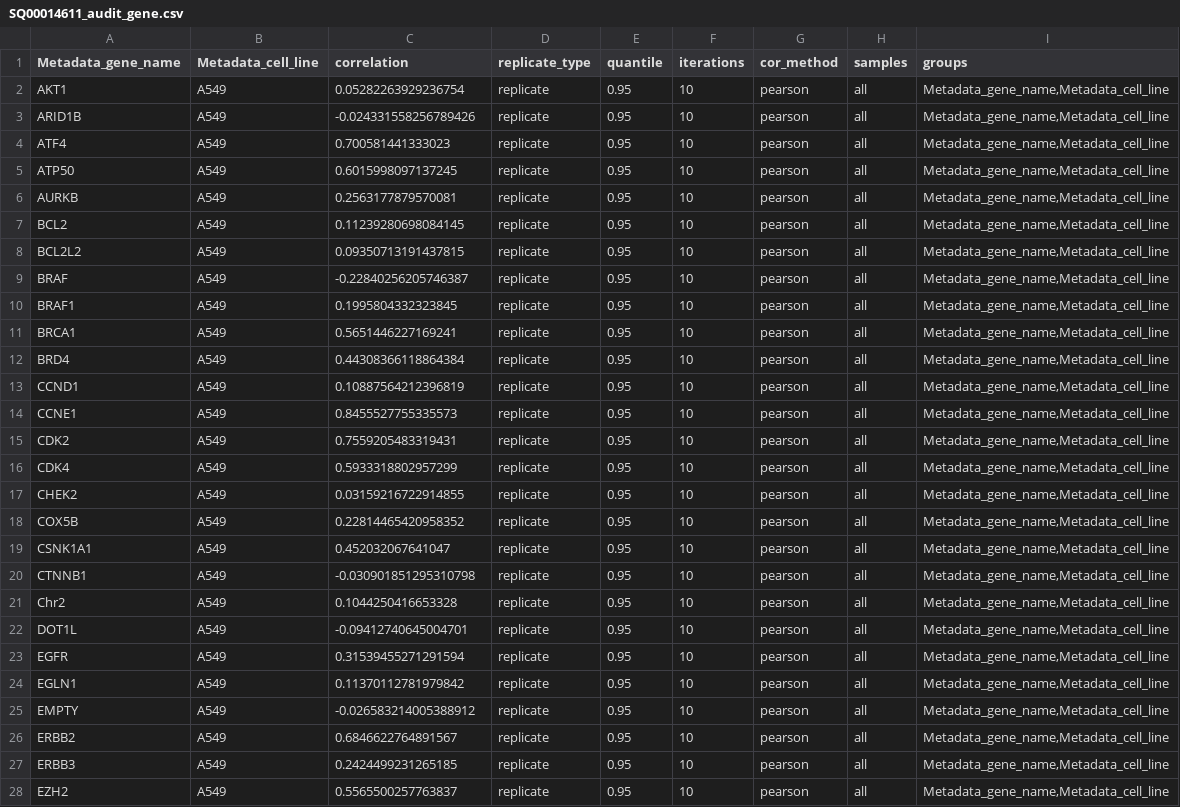
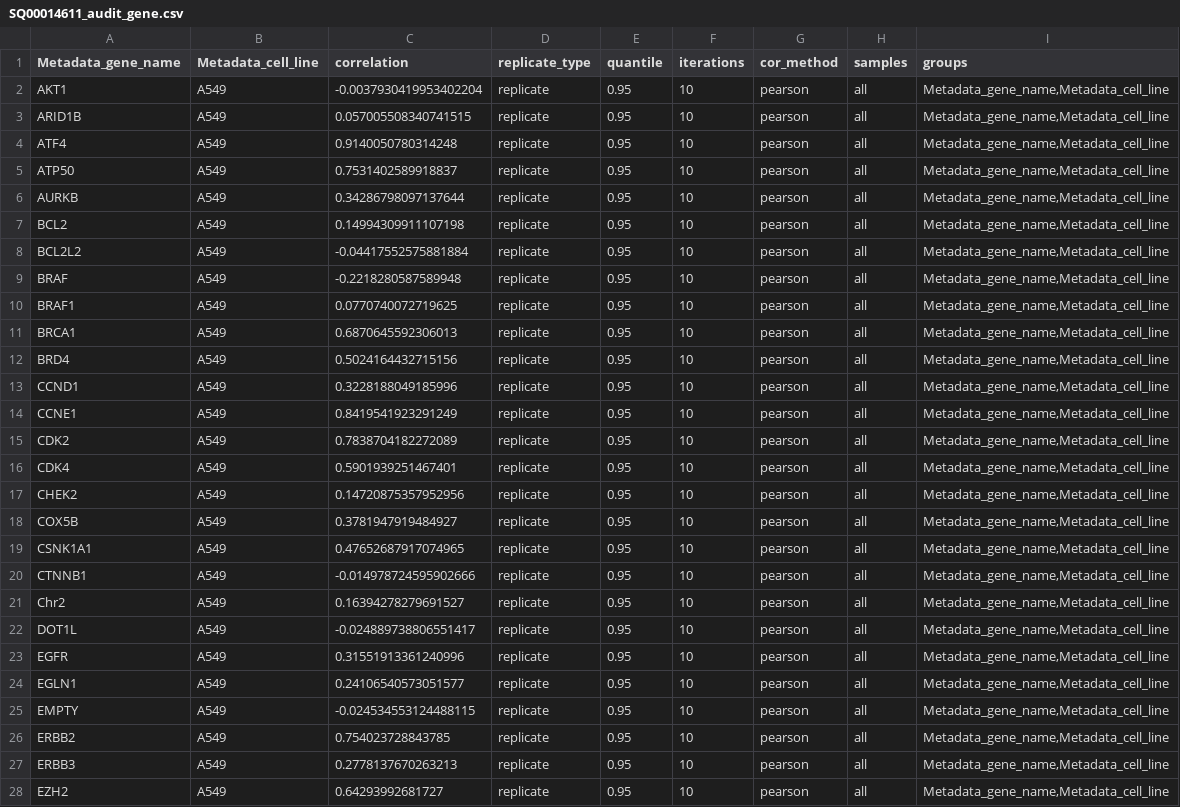
Before and after one commit to broadinstitute/cell-health, a CSV file: 1.generate-profiles/results/SQ00014611_audit_gene.csv, drawn as a sheet; only a part is shown; the diff covers the shown part only.

```diff
--- a/1.generate-profiles/results/SQ00014611_audit_gene.csv
+++ b/1.generate-profiles/results/SQ00014611_audit_gene.csv
@@ -1,28 +1,28 @@
 Metadata_gene_name,Metadata_cell_line,correlation,replicate_type,quantile,iterations,cor_method,samples,groups
-AKT1,A549,0.05282263929236754,replicate,0.95,10,pearson,all,"Metadata_gene_name,Metadata_cell_line"
-ARID1B,A549,-0.024331558256789426,replicate,0.95,10,pearson,all,"Metadata_gene_name,Metadata_cell_line"
-ATF4,A549,0.700581441333023,replicate,0.95,10,pearson,all,"Metadata_gene_name,Metadata_cell_line"
-ATP50,A549,0.6015998097137245,replicate,0.95,10,pearson,all,"Metadata_gene_name,Metadata_cell_line"
-AURKB,A549,0.2563177879570081,replicate,0.95,10,pearson,all,"Metadata_gene_name,Metadata_cell_line"
-BCL2,A549,0.11239280698084145,replicate,0.95,10,pearson,all,"Metadata_gene_name,Metadata_cell_line"
-BCL2L2,A549,0.09350713191437815,replicate,0.95,10,pearson,all,"Metadata_gene_name,Metadata_cell_line"
-BRAF,A549,-0.22840256205746387,replicate,0.95,10,pearson,all,"Metadata_gene_name,Metadata_cell_line"
-BRAF1,A549,0.1995804332323845,replicate,0.95,10,pearson,all,"Metadata_gene_name,Metadata_cell_line"
-BRCA1,A549,0.5651446227169241,replicate,0.95,10,pearson,all,"Metadata_gene_name,Metadata_cell_line"
-BRD4,A549,0.44308366118864384,replicate,0.95,10,pearson,all,"Metadata_gene_name,Metadata_cell_line"
-CCND1,A549,0.10887564212396819,replicate,0.95,10,pearson,all,"Metadata_gene_name,Metadata_cell_line"
-CCNE1,A549,0.8455527755335573,replicate,0.95,10,pearson,all,"Metadata_gene_name,Metadata_cell_line"
-CDK2,A549,0.7559205483319431,replicate,0.95,10,pearson,all,"Metadata_gene_name,Metadata_cell_line"
-CDK4,A549,0.5933318802957299,replicate,0.95,10,pearson,all,"Metadata_gene_name,Metadata_cell_line"
-CHEK2,A549,0.03159216722914855,replicate,0.95,10,pearson,all,"Metadata_gene_name,Metadata_cell_line"
-COX5B,A549,0.22814465420958352,replicate,0.95,10,pearson,all,"Metadata_gene_name,Metadata_cell_line"
-CSNK1A1,A549,0.452032067641047,replicate,0.95,10,pearson,all,"Metadata_gene_name,Metadata_cell_line"
-CTNNB1,A549,-0.030901851295310798,replicate,0.95,10,pearson,all,"Metadata_gene_name,Metadata_cell_line"
-Chr2,A549,0.1044250416653328,replicate,0.95,10,pearson,all,"Metadata_gene_name,Metadata_cell_line"
-DOT1L,A549,-0.09412740645004701,replicate,0.95,10,pearson,all,"Metadata_gene_name,Metadata_cell_line"
-EGFR,A549,0.31539455271291594,replicate,0.95,10,pearson,all,"Metadata_gene_name,Metadata_cell_line"
-EGLN1,A549,0.11370112781979842,replicate,0.95,10,pearson,all,"Metadata_gene_name,Metadata_cell_line"
-EMPTY,A549,-0.026583214005388912,replicate,0.95,10,pearson,all,"Metadata_gene_name,Metadata_cell_line"
-ERBB2,A549,0.6846622764891567,replicate,0.95,10,pearson,all,"Metadata_gene_name,Metadata_cell_line"
-ERBB3,A549,0.2424499231265185,replicate,0.95,10,pearson,all,"Metadata_gene_name,Metadata_cell_line"
-EZH2,A549,0.5565500257763837,replicate,0.95,10,pearson,all,"Metadata_gene_name,Metadata_cell_line"
+AKT1,A549,-0.0037930419953402204,replicate,0.95,10,pearson,all,"Metadata_gene_name,Metadata_cell_line"
+ARID1B,A549,0.057005508340741515,replicate,0.95,10,pearson,all,"Metadata_gene_name,Metadata_cell_line"
+ATF4,A549,0.9140050780314248,replicate,0.95,10,pearson,all,"Metadata_gene_name,Metadata_cell_line"
+ATP50,A549,0.7531402589918837,replicate,0.95,10,pearson,all,"Metadata_gene_name,Metadata_cell_line"
+AURKB,A549,0.34286798097137644,replicate,0.95,10,pearson,all,"Metadata_gene_name,Metadata_cell_line"
+BCL2,A549,0.14994309911107198,replicate,0.95,10,pearson,all,"Metadata_gene_name,Metadata_cell_line"
+BCL2L2,A549,-0.04417552575881884,replicate,0.95,10,pearson,all,"Metadata_gene_name,Metadata_cell_line"
+BRAF,A549,-0.2218280587589948,replicate,0.95,10,pearson,all,"Metadata_gene_name,Metadata_cell_line"
+BRAF1,A549,0.0770740072719625,replicate,0.95,10,pearson,all,"Metadata_gene_name,Metadata_cell_line"
+BRCA1,A549,0.6870645592306013,replicate,0.95,10,pearson,all,"Metadata_gene_name,Metadata_cell_line"
+BRD4,A549,0.5024164432715156,replicate,0.95,10,pearson,all,"Metadata_gene_name,Metadata_cell_line"
+CCND1,A549,0.3228188049185996,replicate,0.95,10,pearson,all,"Metadata_gene_name,Metadata_cell_line"
+CCNE1,A549,0.8419541923291249,replicate,0.95,10,pearson,all,"Metadata_gene_name,Metadata_cell_line"
+CDK2,A549,0.7838704182272089,replicate,0.95,10,pearson,all,"Metadata_gene_name,Metadata_cell_line"
+CDK4,A549,0.5901939251467401,replicate,0.95,10,pearson,all,"Metadata_gene_name,Metadata_cell_line"
+CHEK2,A549,0.14720875357952956,replicate,0.95,10,pearson,all,"Metadata_gene_name,Metadata_cell_line"
+COX5B,A549,0.3781947919484927,replicate,0.95,10,pearson,all,"Metadata_gene_name,Metadata_cell_line"
+CSNK1A1,A549,0.47652687917074965,replicate,0.95,10,pearson,all,"Metadata_gene_name,Metadata_cell_line"
+CTNNB1,A549,-0.014978724595902666,replicate,0.95,10,pearson,all,"Metadata_gene_name,Metadata_cell_line"
+Chr2,A549,0.16394278279691527,replicate,0.95,10,pearson,all,"Metadata_gene_name,Metadata_cell_line"
+DOT1L,A549,-0.024889738806551417,replicate,0.95,10,pearson,all,"Metadata_gene_name,Metadata_cell_line"
+EGFR,A549,0.31551913361240996,replicate,0.95,10,pearson,all,"Metadata_gene_name,Metadata_cell_line"
+EGLN1,A549,0.24106540573051577,replicate,0.95,10,pearson,all,"Metadata_gene_name,Metadata_cell_line"
+EMPTY,A549,-0.024534553124488115,replicate,0.95,10,pearson,all,"Metadata_gene_name,Metadata_cell_line"
+ERBB2,A549,0.754023728843785,replicate,0.95,10,pearson,all,"Metadata_gene_name,Metadata_cell_line"
+ERBB3,A549,0.2778137670263213,replicate,0.95,10,pearson,all,"Metadata_gene_name,Metadata_cell_line"
+EZH2,A549,0.64293992681727,replicate,0.95,10,pearson,all,"Metadata_gene_name,Metadata_cell_line"
```
Also changed, not shown: 91 edited cells elsewhere in this file, 1.generate-profiles/results/SQ00014610_audit_gene.csv, 1.generate-profiles/results/SQ00014610_audit_guide.csv, 15 other files.
